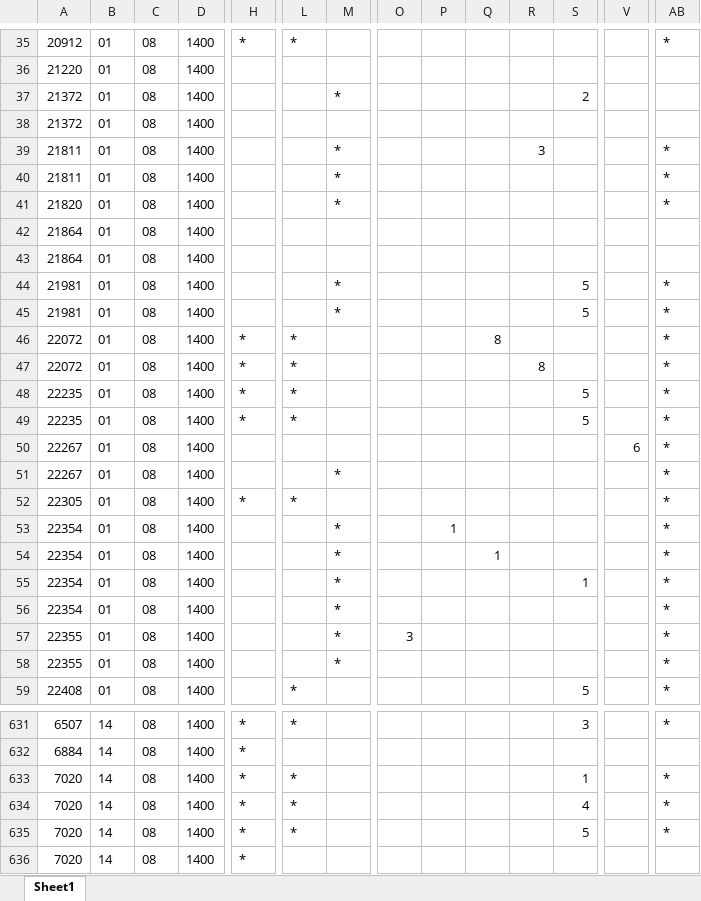
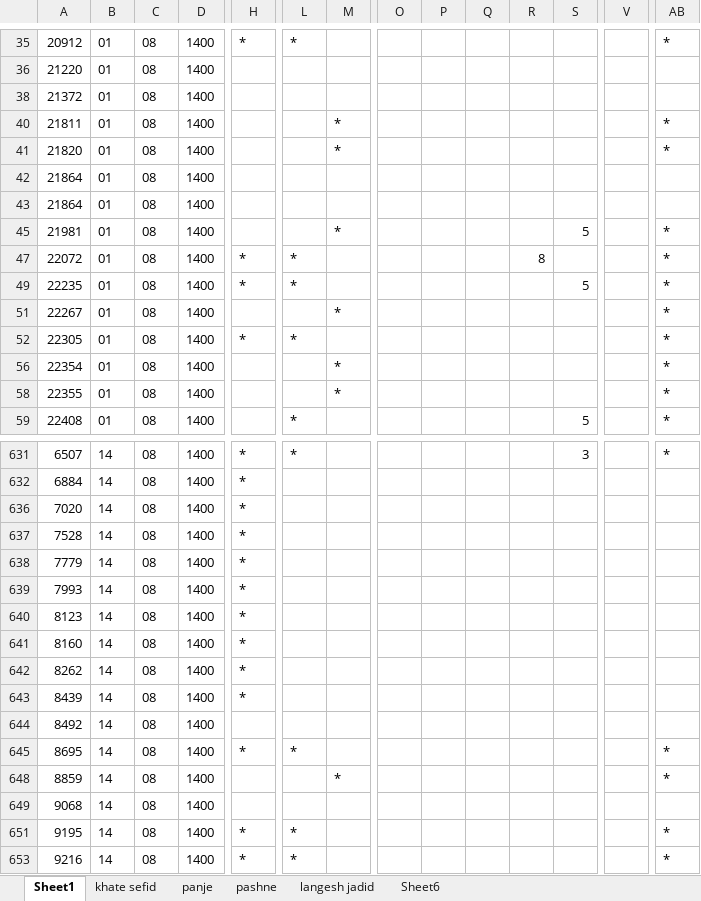
Before and after one commit to alireza9978/somchin_injureis, an Excel workbook: src/test.xlsx, sheet Sheet1, drawn as a sheet; only a part is shown, gaps mark what is left out; the shorter side is filled out with more unchanged rows; values as stored, in another font and other column widths than the file's, no borders; charts and pictures not drawn; rows hold the shown columns only; the diff covers the shown part only; the diff names each change by its address in the sheet, - before the commit and + after, or states it on an @@ line.

```diff
--- a/src/test.xlsx (sheet Sheet1)
+++ b/src/test.xlsx (sheet Sheet1)
+sheet tab: khate sefid
+sheet tab: panje
+sheet tab: pashne
+sheet tab: langesh jadid
+sheet tab: Sheet6
@@ row 37 hidden: 21372 | 01 | 08 | 1400 |  |  | * |  |  |  |  | 2 @@
@@ row 39 hidden: 21811 | 01 | 08 | 1400 |  |  | * |  |  |  | 3 |  |  | * @@
@@ row 44 hidden: 21981 | 01 | 08 | 1400 |  |  | * |  |  |  |  | 5 |  | * @@
@@ row 46 hidden: 22072 | 01 | 08 | 1400 | * | * |  |  |  | 8 |  |  |  | * @@
@@ row 48 hidden: 22235 | 01 | 08 | 1400 | * | * |  |  |  |  |  | 5 |  | * @@
@@ row 50 hidden: 22267 | 01 | 08 | 1400 |  |  |  |  |  |  |  |  | 6 | * @@
@@ row 53 hidden: 22354 | 01 | 08 | 1400 |  |  | * |  | 1 |  |  |  |  | * @@
@@ row 54 hidden: 22354 | 01 | 08 | 1400 |  |  | * |  |  | 1 |  |  |  | * @@
@@ row 55 hidden: 22354 | 01 | 08 | 1400 |  |  | * |  |  |  |  | 1 |  | * @@
@@ row 57 hidden: 22355 | 01 | 08 | 1400 |  |  | * | 3 |  |  |  |  |  | * @@
@@ row 633 hidden: 7020 | 14 | 08 | 1400 | * | * |  |  |  |  |  | 1 |  | * @@
@@ row 634 hidden: 7020 | 14 | 08 | 1400 | * | * |  |  |  |  |  | 4 |  | * @@
@@ row 635 hidden: 7020 | 14 | 08 | 1400 | * | * |  |  |  |  |  | 5 |  | * @@
```
Also changed, not shown: 114 hidden or unhidden rows elsewhere in this sheet, charts or pictures, 1 other file.
